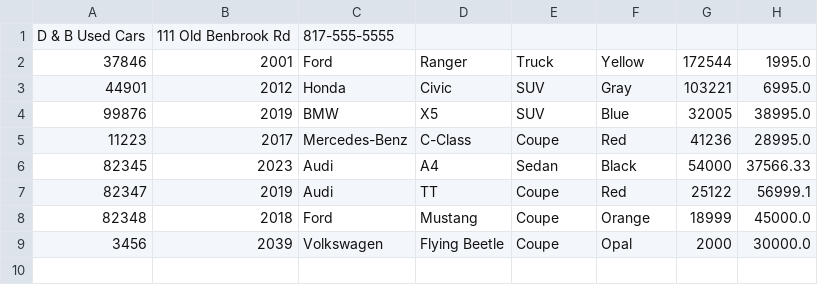
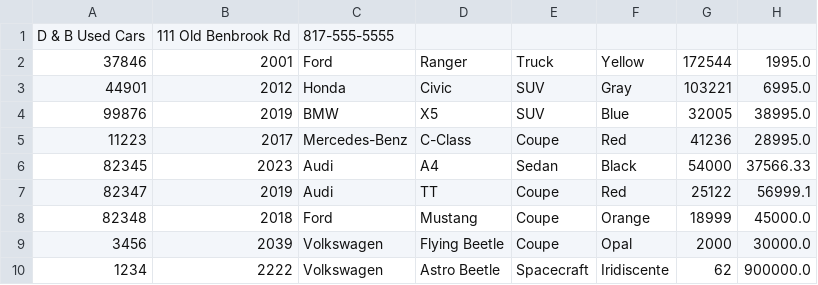
Before and after one commit to Reyna221b/team-car-dealership, a CSV file: TeamDealership/files/inventory.csv, drawn as a sheet; the diff names each change by its address in the sheet, - before the commit and + after, or states it on an @@ line.

```diff
--- a/TeamDealership/files/inventory.csv
+++ b/TeamDealership/files/inventory.csv
+row 10: 1234 | 2222 | Volkswagen | Astro Beetle | Spacecraft | Iridiscente | 62 | 900000.0
```
Also changed, not shown: TeamDealership/files/contracts.csv, 1 other file.
